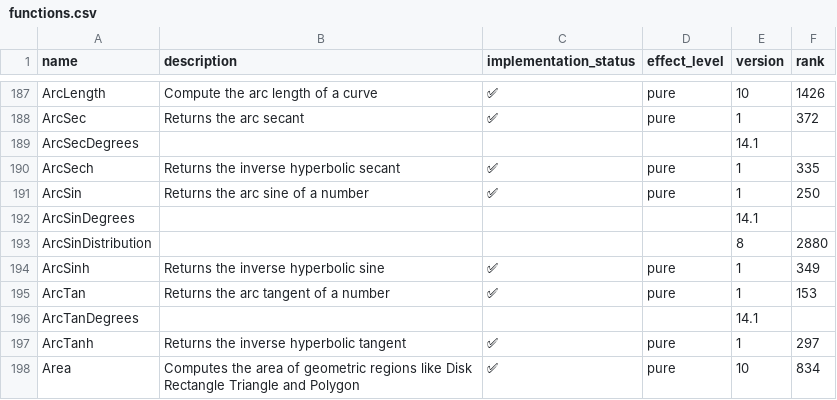
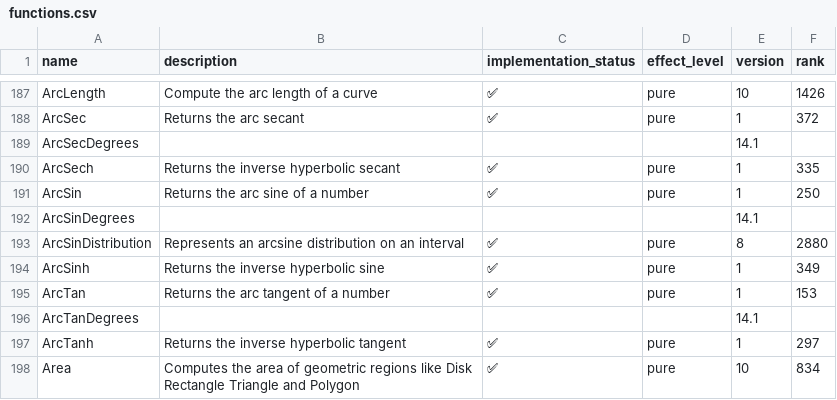
Before and after one commit to ad-si/Woxi, a CSV file: functions.csv, drawn as a sheet; only a part is shown, gaps mark what is left out.

Commit message:
Implement ArcSinDistribution with PDF, Mean, and Variance
ArcSinDistribution[{a, b}] represents the arcsine distribution on [a,b].
Supports default form ArcSinDistribution[] = ArcSinDistribution[{0,1}].

```diff
--- a/functions.csv
+++ b/functions.csv
@@ -192,3 +192,3 @@ ArcSin,Returns the arc sine of a number,✅,pure,1,250
 ArcSinDegrees,,,,14.1,
-ArcSinDistribution,,,,8,2880
+ArcSinDistribution,Represents an arcsine distribution on an interval,✅,pure,8,2880
 ArcSinh,Returns the inverse hyperbolic sine,✅,pure,1,349
```
Also changed, not shown: 4 other files.
